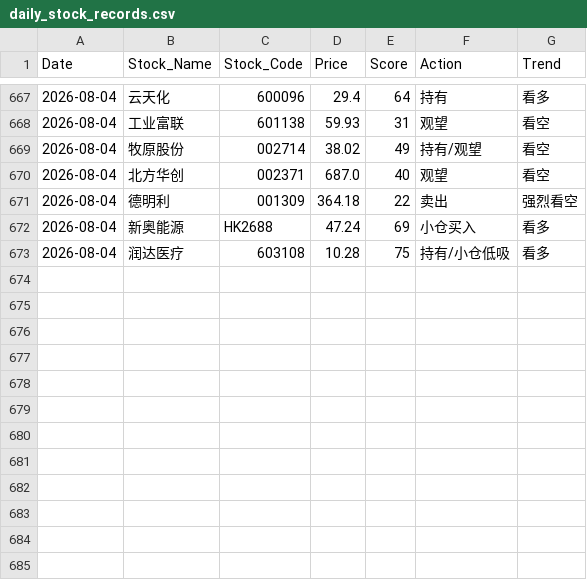
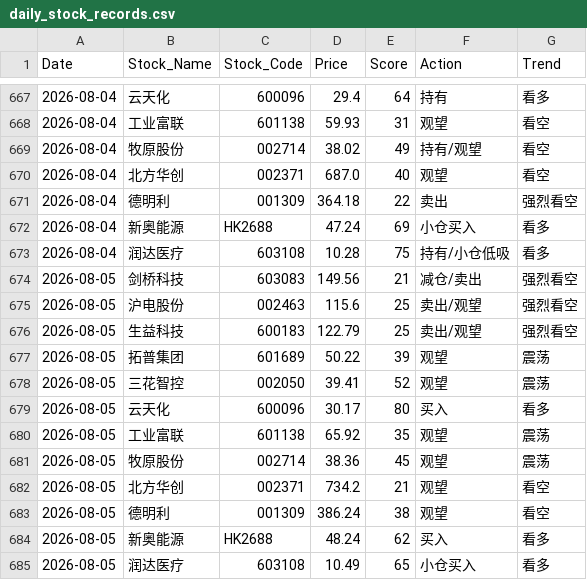
Before and after one commit to shawnZheng3927/daily_stock_analysis, a CSV file: daily_stock_records.csv, drawn as a sheet; only a part is shown, gaps mark what is left out.

```diff
--- a/daily_stock_records.csv
+++ b/daily_stock_records.csv
@@ -673 +673,13 @@ Date,Stock_Name,Stock_Code,Price,Score,Action,Trend
 2026-08-04,润达医疗,603108,10.28,75,持有/小仓低吸,看多
+2026-08-05,剑桥科技,603083,149.56,21,减仓/卖出,强烈看空
+2026-08-05,沪电股份,002463,115.6,25,卖出/观望,强烈看空
+2026-08-05,生益科技,600183,122.79,25,卖出/观望,强烈看空
+2026-08-05,拓普集团,601689,50.22,39,观望,震荡
+2026-08-05,三花智控,002050,39.41,52,观望,震荡
+2026-08-05,云天化,600096,30.17,80,买入,看多
+2026-08-05,工业富联,601138,65.92,35,观望,震荡
+2026-08-05,牧原股份,002714,38.36,45,观望,震荡
+2026-08-05,北方华创,002371,734.2,21,观望,看空
+2026-08-05,德明利,001309,386.24,38,观望,看空
+2026-08-05,新奥能源,HK2688,48.24,62,买入,看多
+2026-08-05,润达医疗,603108,10.49,65,小仓买入,看多
```
